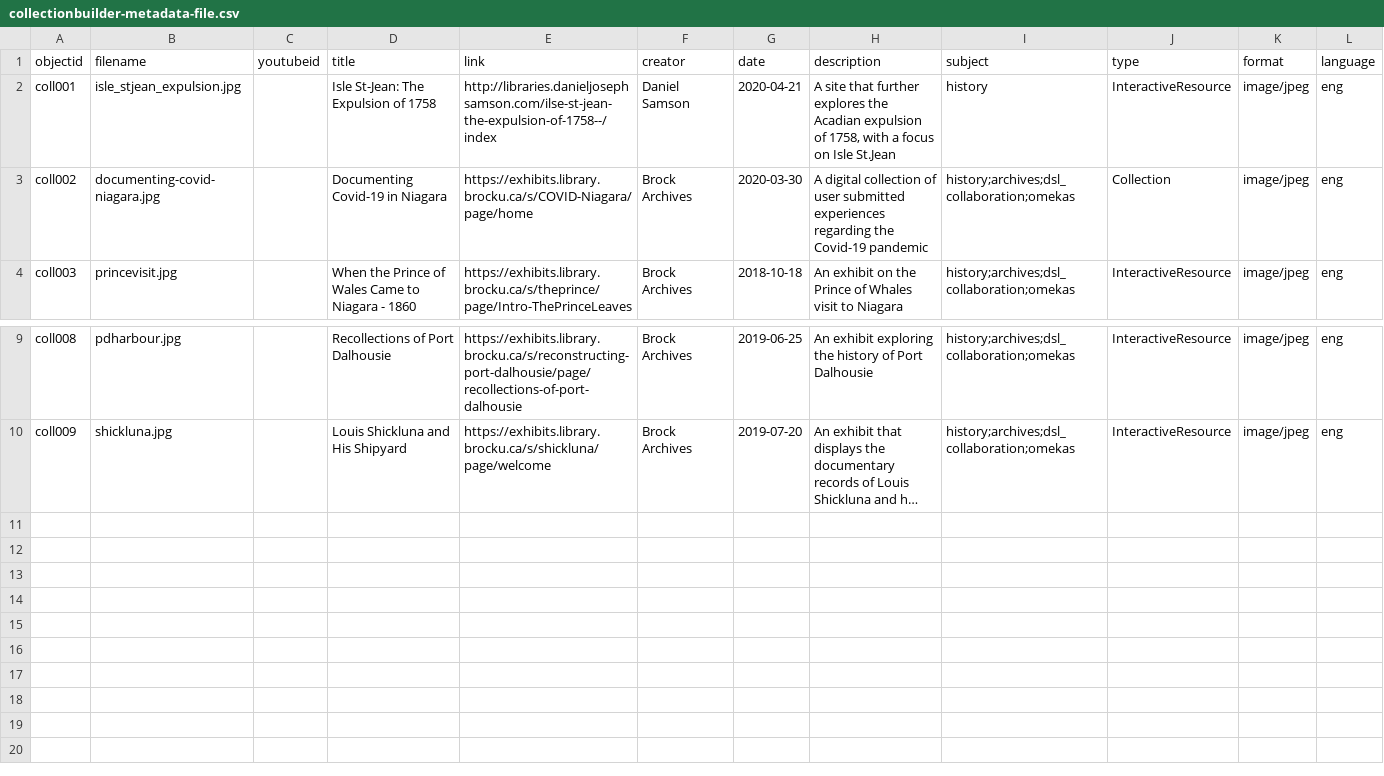
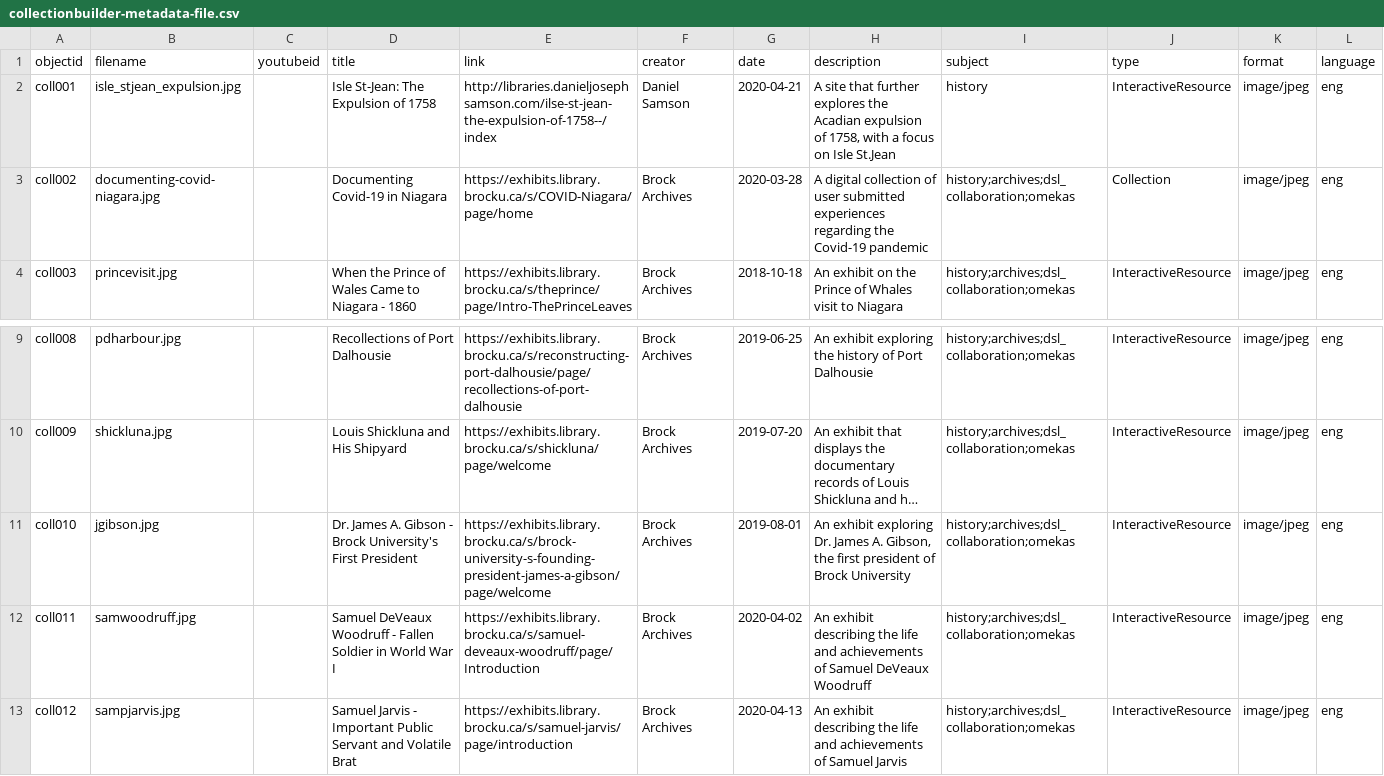
Before and after one commit to dcnb/Brock-Digital-Project-Showcase, a CSV file: _data/collectionbuilder-metadata-file.csv, drawn as a sheet; only a part is shown, gaps mark what is left out; long unchanged cells end in …; the diff names each change by its address in the sheet, - before the commit and + after, or states it on an @@ line.

```diff
--- a/_data/collectionbuilder-metadata-file.csv
+++ b/_data/collectionbuilder-metadata-file.csv
-G3 (date): 2020-03-30
+G3 (date): 2020-03-28
+row 11: coll010 | jgibson.jpg |  | Dr. James A. Gibson - Brock University's First President | https://exhibits.library.brocku.ca/s/brock-university-s-founding-president-james-a-gibson/page/welcome | Brock Archives | 2019-08-01 | An exhibit exploring Dr. James A. Gibson, the first president of Brock University | history;archives;dsl_collaboration;omekas | InteractiveResource | image/jpeg | eng
+row 12: coll011 | samwoodruff.jpg |  | Samuel DeVeaux Woodruff - Fallen Soldier in World War I | https://exhibits.library.brocku.ca/s/samuel-deveaux-woodruff/page/Introduction | Brock Archives | 2020-04-02 | An exhibit describing the life and achievements of Samuel DeVeaux Woodruff | history;archives;dsl_collaboration;omekas | InteractiveResource | image/jpeg | eng
+row 13: coll012 | sampjarvis.jpg |  | Samuel Jarvis - Important Public Servant and Volatile Brat | https://exhibits.library.brocku.ca/s/samuel-jarvis/page/introduction | Brock Archives | 2020-04-13 | An exhibit describing the life and achievements of Samuel Jarvis | history;archives;dsl_collaboration;omekas | InteractiveResource | image/jpeg | eng
```
Also changed, not shown: 3 other files.
